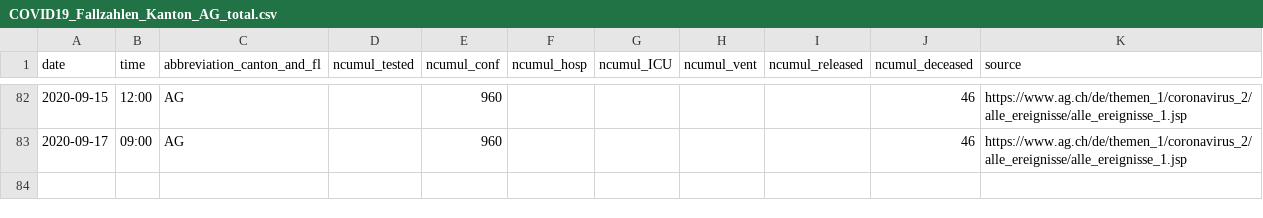
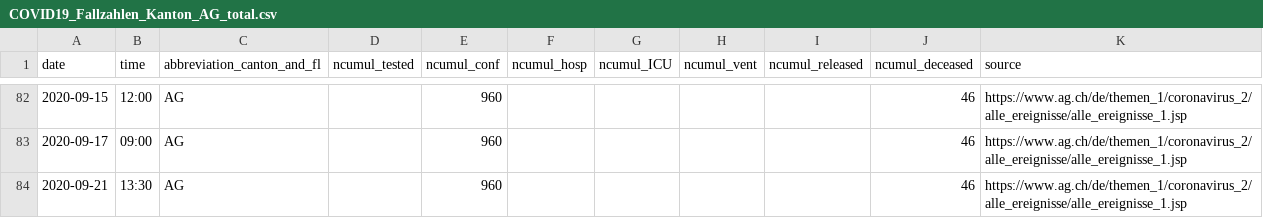
Before and after one commit to ivanek/covid_19, a CSV file: fallzahlen_kanton_total_csv/COVID19_Fallzahlen_Kanton_AG_total.csv, drawn as a sheet; only a part is shown, gaps mark what is left out.

```diff
--- a/fallzahlen_kanton_total_csv/COVID19_Fallzahlen_Kanton_AG_total.csv
+++ b/fallzahlen_kanton_total_csv/COVID19_Fallzahlen_Kanton_AG_total.csv
@@ -83 +83,2 @@ date,time,abbreviation_canton_and_fl,ncumul_tested,ncumul_conf,ncumul_hosp,ncumu
 2020-09-17,09:00,AG,"",960,"","","","",46,https://www.ag.ch/de/themen_1/coronavirus_2/alle_ereignisse/alle_ereignisse_1.jsp
+2020-09-21,13:30,AG,,960,,,,,46,https://www.ag.ch/de/themen_1/coronavirus_2/alle_ereignisse/alle_ereignisse_1.jsp
```
